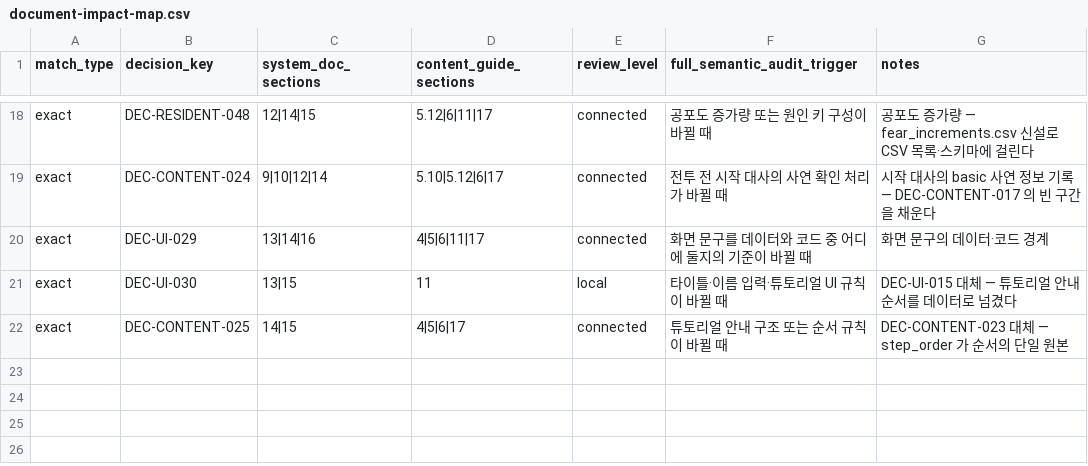
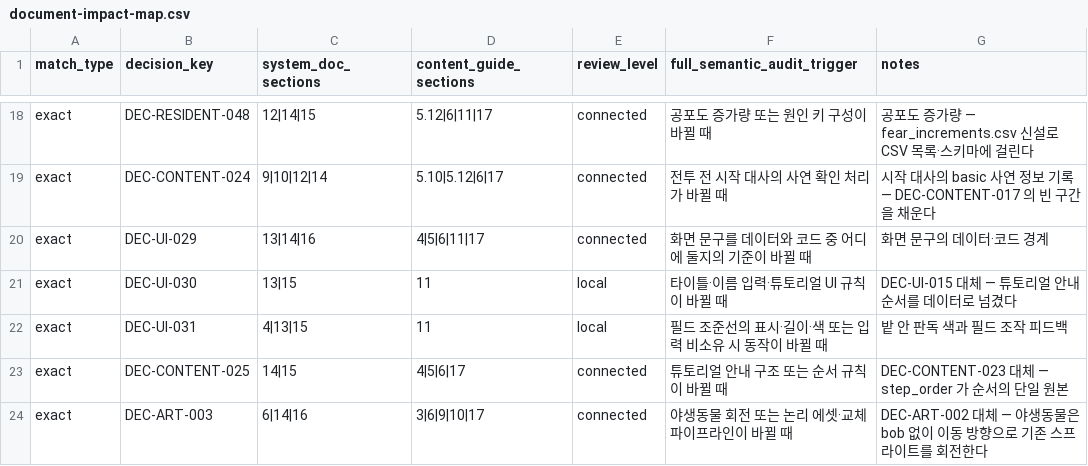
Before and after one commit to xuxeong/batdureong-nantu, a CSV file: docs/governance/document-impact-map.csv, drawn as a sheet; only a part is shown, gaps mark what is left out.

Commit message:
[Docs] 조준선과 야생동물 방향 결정 반영

```diff
--- a/docs/governance/document-impact-map.csv
+++ b/docs/governance/document-impact-map.csv
@@ -21,2 +21,4 @@ exact,DEC-UI-029,13|14|16,4|5|6|11|17,connected,화면 문구를 데이터와
 exact,DEC-UI-030,13|15,11,local,타이틀·이름 입력·튜토리얼 UI 규칙이 바뀔 때,DEC-UI-015 대체 — 튜토리얼 안내 순서를 데이터로 넘겼다
+exact,DEC-UI-031,4|13|15,11,local,필드 조준선의 표시·길이·색 또는 입력 비소유 시 동작이 바뀔 때,밭 안 판독 색과 필드 조작 피드백
 exact,DEC-CONTENT-025,14|15,4|5|6|17,connected,튜토리얼 안내 구조 또는 순서 규칙이 바뀔 때,DEC-CONTENT-023 대체 — step_order 가 순서의 단일 원본
+exact,DEC-ART-003,6|14|16,3|6|9|10|17,connected,야생동물 회전 또는 논리 에셋·교체 파이프라인이 바뀔 때,DEC-ART-002 대체 — 야생동물은 bob 없이 이동 방향으로 기존 스프라이트를 회전한다
```
Also changed, not shown: 6 other files.
